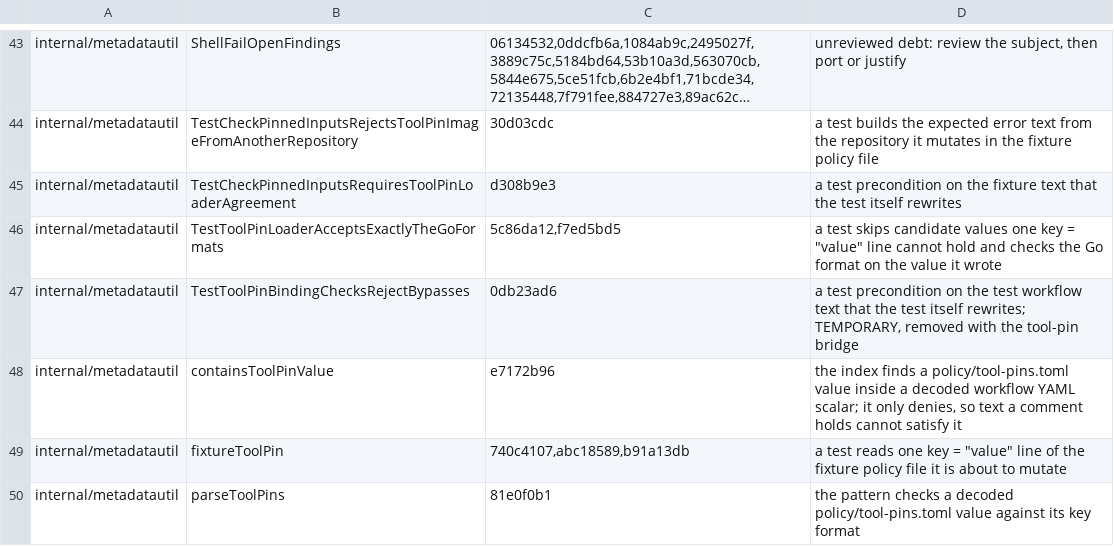
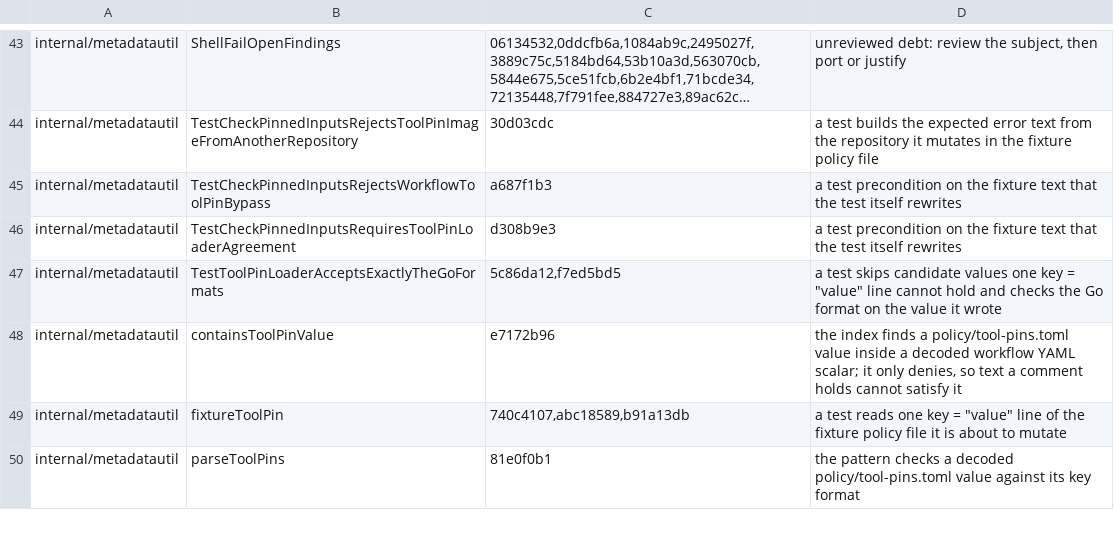
Before and after one commit to omkhar/workcell, a TSV file: policy/validator-anchoring-baseline.tsv, drawn as a sheet; only a part is shown, gaps mark what is left out; long unchanged cells end in …; removed rows and columns are numbered as before the commit, all else as after; the diff covers the shown part only; the diff names each change by its address in the sheet, - before the commit and + after, or states it on an @@ line.

```diff
--- a/policy/validator-anchoring-baseline.tsv
+++ b/policy/validator-anchoring-baseline.tsv
+row 45: internal/metadatautil | TestCheckPinnedInputsRejectsWorkflowToolPinBypass | a687f1b3 | a test precondition on the fixture text that the test itself rewrites
-row 47: internal/metadatautil | TestToolPinBindingChecksRejectBypasses | 0db23ad6 | a test precondition on the test workflow text that the test itself rewrites; TEMPORARY, removed with the tool-pin bridge
```
Also changed, not shown: 6 removed rows elsewhere in this file, 7 other files.
